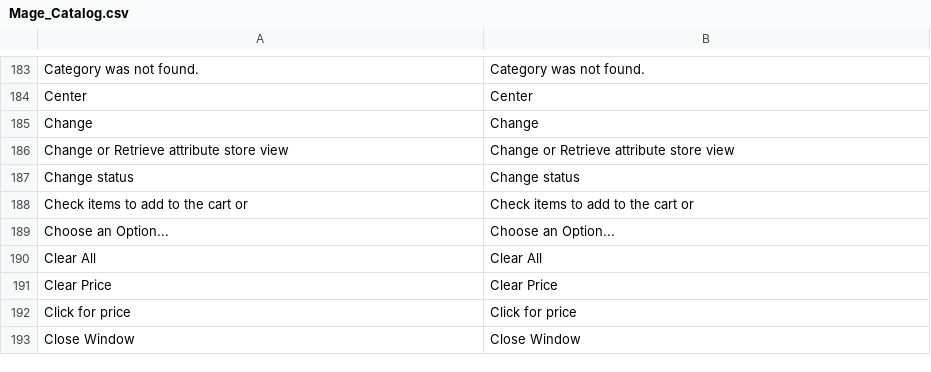
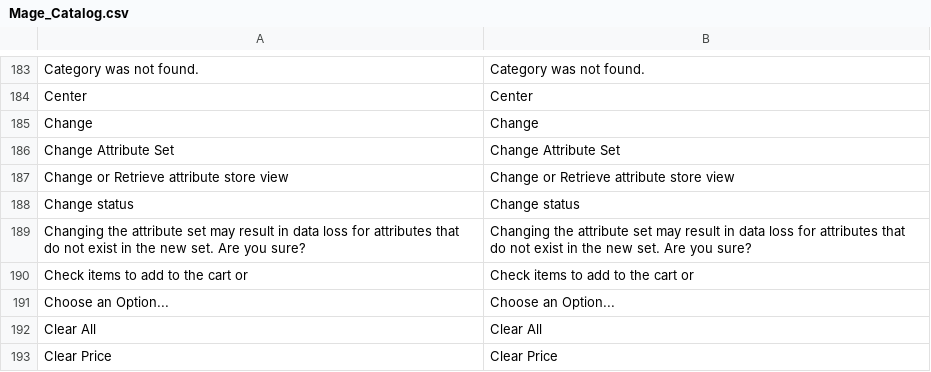
Before and after one commit to MahoCommerce/maho, a CSV file: app/locale/en_US/Mage_Catalog.csv, drawn as a sheet; only a part is shown, gaps mark what is left out; the shorter side is filled out with more unchanged rows; the diff names each change by its address in the sheet, - before the commit and + after, or states it on an @@ line.

```diff
--- a/app/locale/en_US/Mage_Catalog.csv
+++ b/app/locale/en_US/Mage_Catalog.csv
+row 186: Change Attribute Set | Change Attribute Set
+row 189: Changing the attribute set may result in data loss for attributes that do not exist in the new set. Are you sure? | Changing the attribute set may result in data loss for attributes that do not exist in the new set. Are you sure?
```
Also changed, not shown: app/locale/en_US/Mage_Widget.csv, 3 other files.
